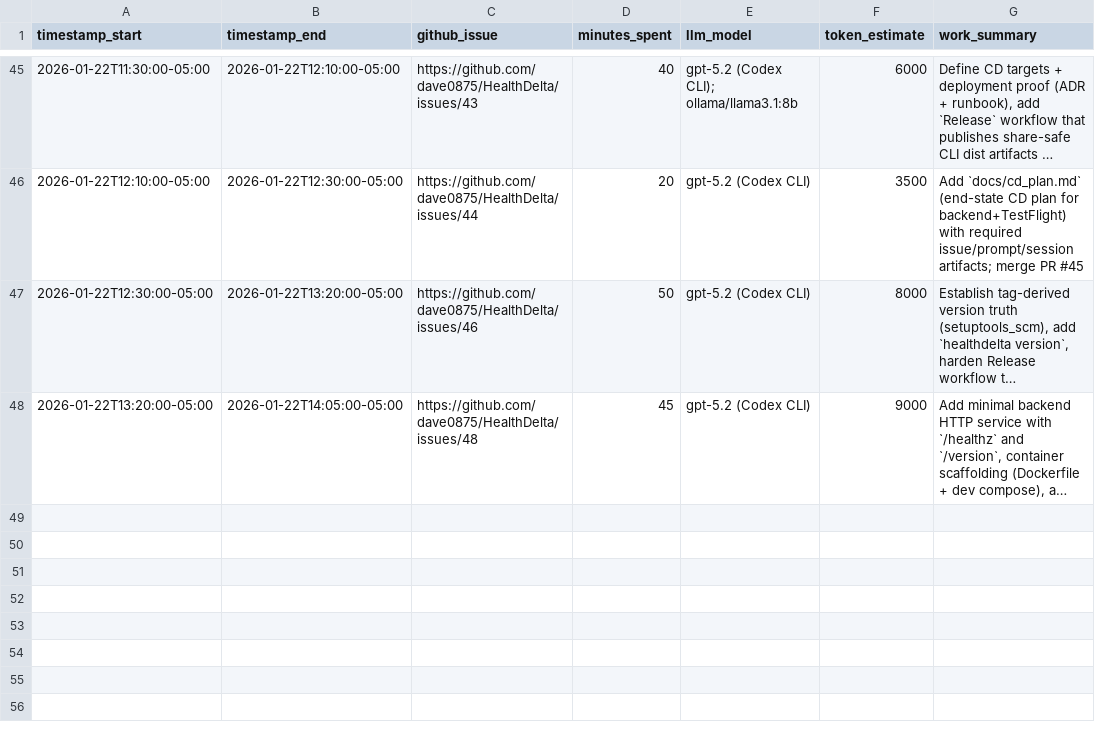
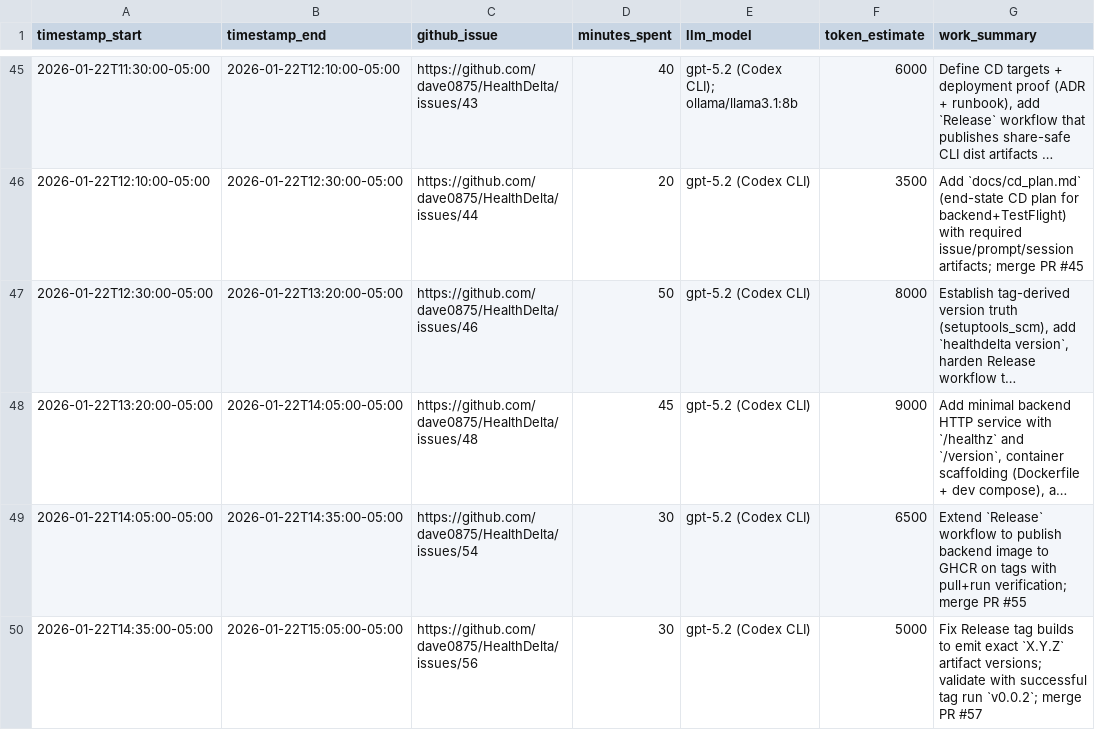
Before and after one commit to dave0875/HealthDelta, a CSV file: TIME.csv, drawn as a sheet; only a part is shown, gaps mark what is left out; long unchanged cells end in …; the diff names each change by its address in the sheet, - before the commit and + after, or states it on an @@ line.

Commit message:
Issue #58: log TIME and evidence for #54/#56 (#59)

```diff
--- a/TIME.csv
+++ b/TIME.csv
+row 49: 2026-01-22T14:05:00-05:00 | 2026-01-22T14:35:00-05:00 | https://github.com/dave0875/HealthDelta/issues/54 | 30 | gpt-5.2 (Codex CLI) | 6500 | Extend `Release` workflow to publish backend image to GHCR on tags with pull+run verification; merge PR #55
+row 50: 2026-01-22T14:35:00-05:00 | 2026-01-22T15:05:00-05:00 | https://github.com/dave0875/HealthDelta/issues/56 | 30 | gpt-5.2 (Codex CLI) | 5000 | Fix Release tag builds to emit exact `X.Y.Z` artifact versions; validate with successful tag run `v0.0.2`; merge PR #57
```
Also changed, not shown: 5 other files.
